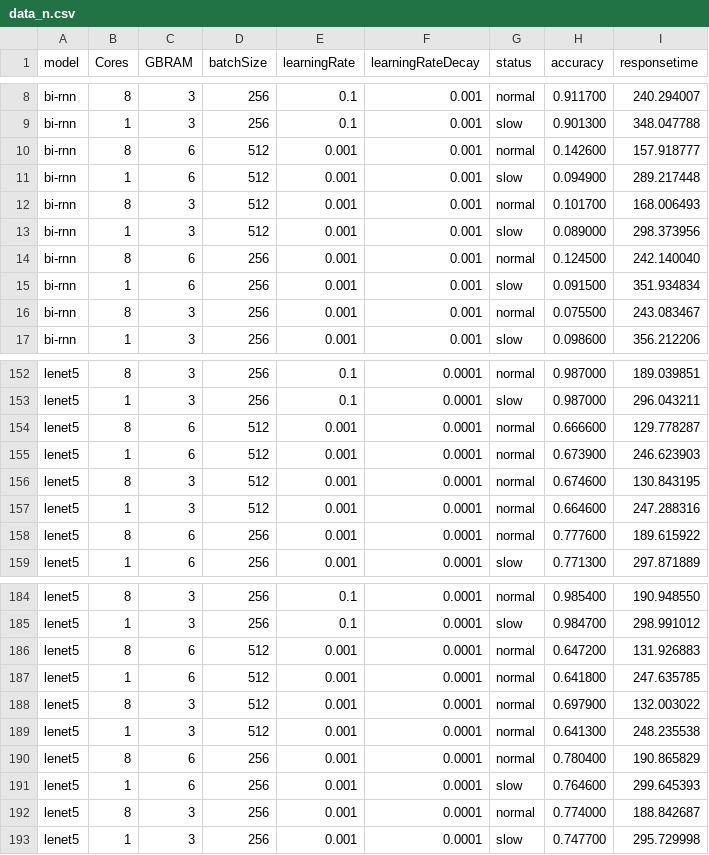
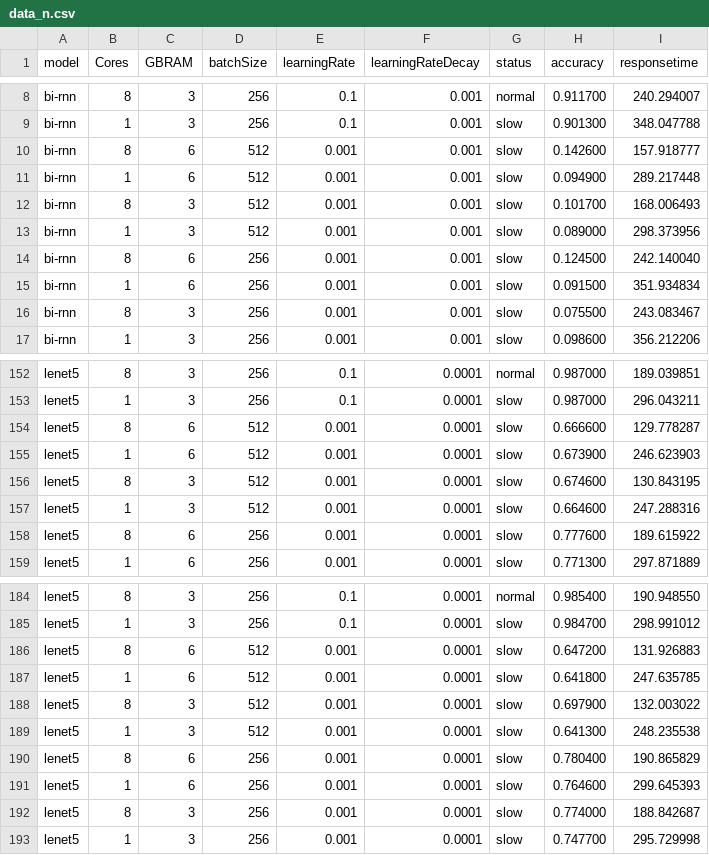
Before and after one commit to ikdekker/qpecs-project, a CSV file: k-means and decision tree (recommendation)/data_n.csv, drawn as a sheet; only a part is shown, gaps mark what is left out; the diff covers the shown part only.

Commit message:
Fixed mistake with labeling slow and normal rows

```diff
--- a/k-means and decision tree (recommendation)/data_n.csv
+++ b/k-means and decision tree (recommendation)/data_n.csv
@@ -9,9 +9,9 @@ bi-rnn,8,3,256,0.1,0.001,normal,0.911700,240.294007
 bi-rnn,1,3,256,0.1,0.001,slow,0.901300,348.047788
-bi-rnn,8,6,512,0.001,0.001,normal,0.142600,157.918777
+bi-rnn,8,6,512,0.001,0.001,slow,0.142600,157.918777
 bi-rnn,1,6,512,0.001,0.001,slow,0.094900,289.217448
-bi-rnn,8,3,512,0.001,0.001,normal,0.101700,168.006493
+bi-rnn,8,3,512,0.001,0.001,slow,0.101700,168.006493
 bi-rnn,1,3,512,0.001,0.001,slow,0.089000,298.373956
-bi-rnn,8,6,256,0.001,0.001,normal,0.124500,242.140040
+bi-rnn,8,6,256,0.001,0.001,slow,0.124500,242.140040
 bi-rnn,1,6,256,0.001,0.001,slow,0.091500,351.934834
-bi-rnn,8,3,256,0.001,0.001,normal,0.075500,243.083467
+bi-rnn,8,3,256,0.001,0.001,slow,0.075500,243.083467
 bi-rnn,1,3,256,0.001,0.001,slow,0.098600,356.212206
@@ -153,7 +153,7 @@ lenet5,8,3,256,0.1,0.0001,normal,0.987000,189.039851
 lenet5,1,3,256,0.1,0.0001,slow,0.987000,296.043211
-lenet5,8,6,512,0.001,0.0001,normal,0.666600,129.778287
-lenet5,1,6,512,0.001,0.0001,normal,0.673900,246.623903
-lenet5,8,3,512,0.001,0.0001,normal,0.674600,130.843195
-lenet5,1,3,512,0.001,0.0001,normal,0.664600,247.288316
-lenet5,8,6,256,0.001,0.0001,normal,0.777600,189.615922
+lenet5,8,6,512,0.001,0.0001,slow,0.666600,129.778287
+lenet5,1,6,512,0.001,0.0001,slow,0.673900,246.623903
+lenet5,8,3,512,0.001,0.0001,slow,0.674600,130.843195
+lenet5,1,3,512,0.001,0.0001,slow,0.664600,247.288316
+lenet5,8,6,256,0.001,0.0001,slow,0.777600,189.615922
 lenet5,1,6,256,0.001,0.0001,slow,0.771300,297.871889
@@ -185,9 +185,9 @@ lenet5,8,3,256,0.1,0.0001,normal,0.985400,190.948550
 lenet5,1,3,256,0.1,0.0001,slow,0.984700,298.991012
-lenet5,8,6,512,0.001,0.0001,normal,0.647200,131.926883
-lenet5,1,6,512,0.001,0.0001,normal,0.641800,247.635785
-lenet5,8,3,512,0.001,0.0001,normal,0.697900,132.003022
-lenet5,1,3,512,0.001,0.0001,normal,0.641300,248.235538
-lenet5,8,6,256,0.001,0.0001,normal,0.780400,190.865829
+lenet5,8,6,512,0.001,0.0001,slow,0.647200,131.926883
+lenet5,1,6,512,0.001,0.0001,slow,0.641800,247.635785
+lenet5,8,3,512,0.001,0.0001,slow,0.697900,132.003022
+lenet5,1,3,512,0.001,0.0001,slow,0.641300,248.235538
+lenet5,8,6,256,0.001,0.0001,slow,0.780400,190.865829
 lenet5,1,6,256,0.001,0.0001,slow,0.764600,299.645393
-lenet5,8,3,256,0.001,0.0001,normal,0.774000,188.842687
+lenet5,8,3,256,0.001,0.0001,slow,0.774000,188.842687
 lenet5,1,3,256,0.001,0.0001,slow,0.747700,295.729998
```
Also changed, not shown: 43 edited cells elsewhere in this file, 1 other file.
